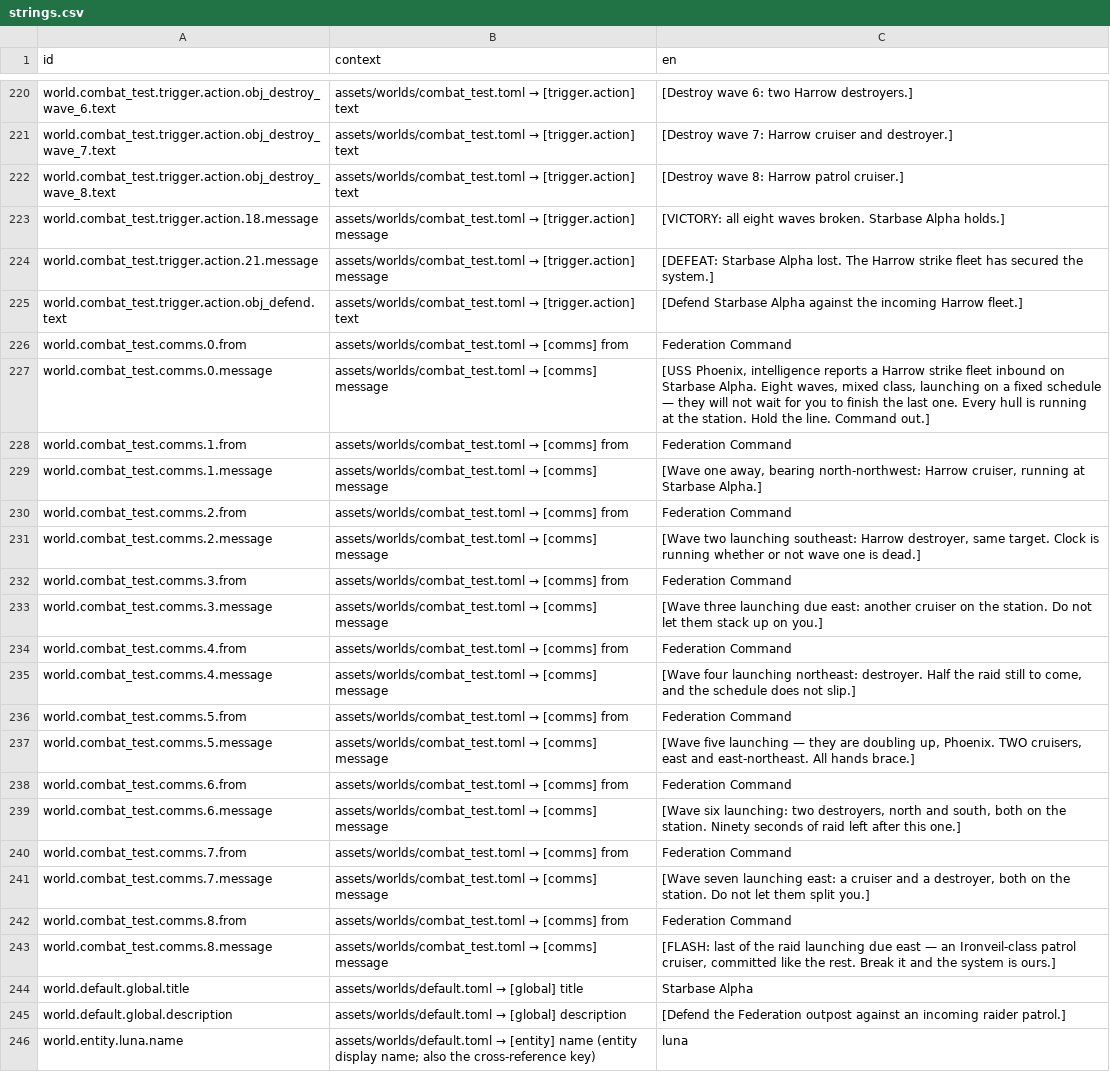
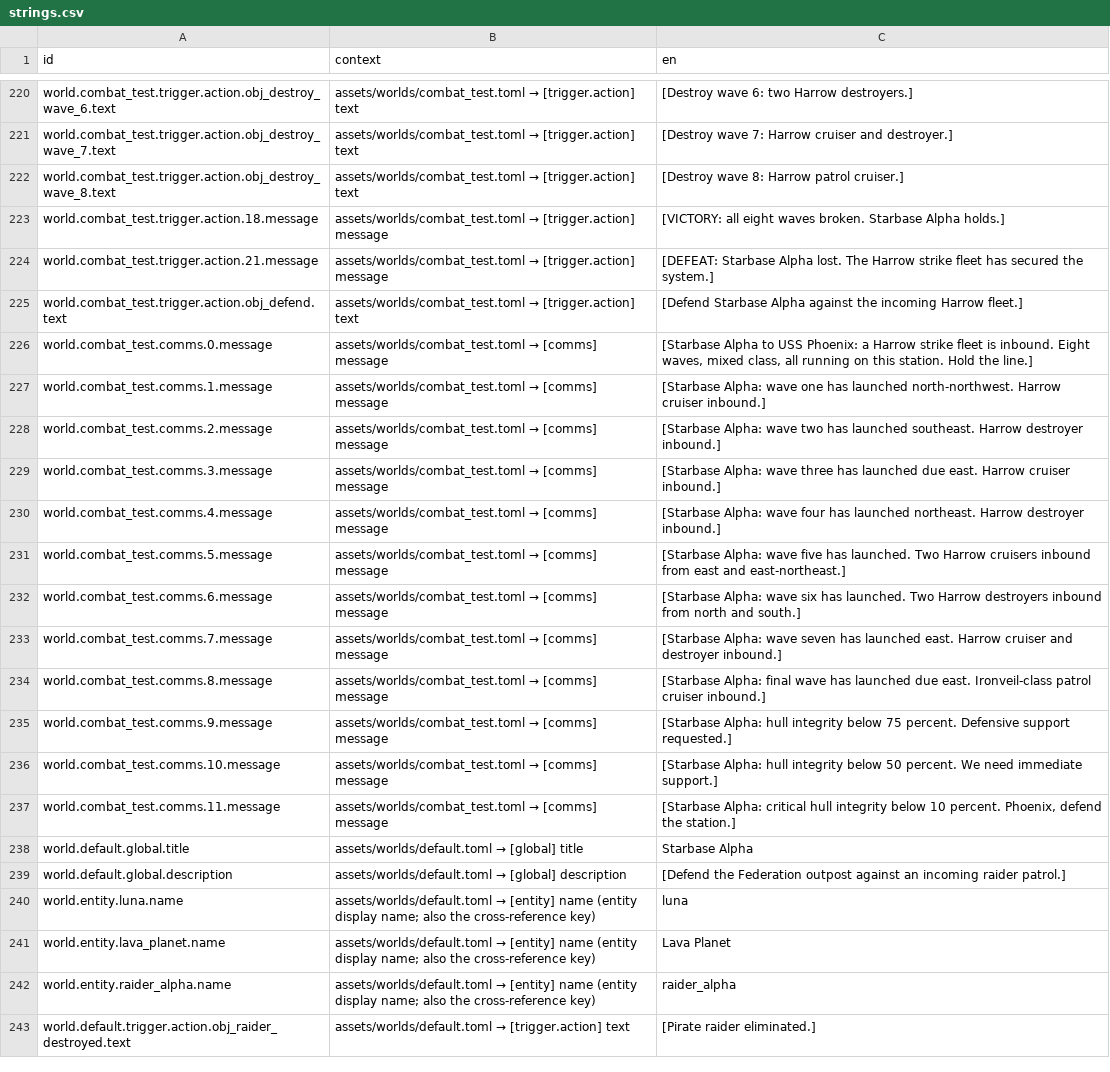
Before and after one commit to jkeywo/project-phoenix-v2, a CSV file: assets/strings/strings.csv, drawn as a sheet; only a part is shown, gaps mark what is left out; the shorter side is filled out with more unchanged rows.

Commit message:
Add Starbase combat comms reports

```diff
--- a/assets/strings/strings.csv
+++ b/assets/strings/strings.csv
@@ -225,20 +225,14 @@ world.combat_test.trigger.action.21.message,assets/worlds/combat_test.toml → [
 world.combat_test.trigger.action.obj_defend.text,assets/worlds/combat_test.toml → [trigger.action] text,[Defend Starbase Alpha against the incoming Harrow fleet.]
-world.combat_test.comms.0.from,assets/worlds/combat_test.toml → [comms] from,Federation Command
-world.combat_test.comms.0.message,assets/worlds/combat_test.toml → [comms] message,"[USS Phoenix, intelligence reports a Harrow strike fleet inbound on Starbase Alpha. Eight waves, mixed class, launching on a fixed schedule — they will not wait for you to finish the last one. Every hull is running at the station. Hold the line. Command out.]"
-world.combat_test.comms.1.from,assets/worlds/combat_test.toml → [comms] from,Federation Command
-world.combat_test.comms.1.message,assets/worlds/combat_test.toml → [comms] message,"[Wave one away, bearing north-northwest: Harrow cruiser, running at Starbase Alpha.]"
-world.combat_test.comms.2.from,assets/worlds/combat_test.toml → [comms] from,Federation Command
-world.combat_test.comms.2.message,assets/worlds/combat_test.toml → [comms] message,"[Wave two launching southeast: Harrow destroyer, same target. Clock is running whether or not wave one is dead.]"
-world.combat_test.comms.3.from,assets/worlds/combat_test.toml → [comms] from,Federation Command
-world.combat_test.comms.3.message,assets/worlds/combat_test.toml → [comms] message,"[Wave three launching due east: another cruiser on the station. Do not let them stack up on you.]"
-world.combat_test.comms.4.from,assets/worlds/combat_test.toml → [comms] from,Federation Command
-world.combat_test.comms.4.message,assets/worlds/combat_test.toml → [comms] message,"[Wave four launching northeast: destroyer. Half the raid still to come, and the schedule does not slip.]"
-world.combat_test.comms.5.from,assets/worlds/combat_test.toml → [comms] from,Federation Command
-world.combat_test.comms.5.message,assets/worlds/combat_test.toml → [comms] message,"[Wave five launching — they are doubling up, Phoenix. TWO cruisers, east and east-northeast. All hands brace.]"
-world.combat_test.comms.6.from,assets/worlds/combat_test.toml → [comms] from,Federation Command
-world.combat_test.comms.6.message,assets/worlds/combat_test.toml → [comms] message,"[Wave six launching: two destroyers, north and south, both on the station. Ninety seconds of raid left after this one.]"
-world.combat_test.comms.7.from,assets/worlds/combat_test.toml → [comms] from,Federation Command
-world.combat_test.comms.7.message,assets/worlds/combat_test.toml → [comms] message,"[Wave seven launching east: a cruiser and a destroyer, both on the station. Do not let them split you.]"
-world.combat_test.comms.8.from,assets/worlds/combat_test.toml → [comms] from,Federation Command
-world.combat_test.comms.8.message,assets/worlds/combat_test.toml → [comms] message,"[FLASH: last of the raid launching due east — an Ironveil-class patrol cruiser, committed like the rest. Break it and the system is ours.]"
+world.combat_test.comms.0.message,assets/worlds/combat_test.toml → [comms] message,"[Starbase Alpha to USS Phoenix: a Harrow strike fleet is inbound. Eight waves, mixed class, all running on this station. Hold the line.]"
+world.combat_test.comms.1.message,assets/worlds/combat_test.toml → [comms] message,"[Starbase Alpha: wave one has launched north-northwest. Harrow cruiser inbound.]"
+world.combat_test.comms.2.message,assets/worlds/combat_test.toml → [comms] message,"[Starbase Alpha: wave two has launched southeast. Harrow destroyer inbound.]"
+world.combat_test.comms.3.message,assets/worlds/combat_test.toml → [comms] message,"[Starbase Alpha: wave three has launched due east. Harrow cruiser inbound.]"
+world.combat_test.comms.4.message,assets/worlds/combat_test.toml → [comms] message,"[Starbase Alpha: wave four has launched northeast. Harrow destroyer inbound.]"
+world.combat_test.comms.5.message,assets/worlds/combat_test.toml → [comms] message,"[Starbase Alpha: wave five has launched. Two Harrow cruisers inbound from east and east-northeast.]"
+world.combat_test.comms.6.message,assets/worlds/combat_test.toml → [comms] message,"[Starbase Alpha: wave six has launched. Two Harrow destroyers inbound from north and south.]"
+world.combat_test.comms.7.message,assets/worlds/combat_test.toml → [comms] message,"[Starbase Alpha: wave seven has launched east. Harrow cruiser and destroyer inbound.]"
+world.combat_test.comms.8.message,assets/worlds/combat_test.toml → [comms] message,"[Starbase Alpha: final wave has launched due east. Ironveil-class patrol cruiser inbound.]"
+world.combat_test.comms.9.message,assets/worlds/combat_test.toml → [comms] message,"[Starbase Alpha: hull integrity below 75 percent. Defensive support requested.]"
+world.combat_test.comms.10.message,assets/worlds/combat_test.toml → [comms] message,"[Starbase Alpha: hull integrity below 50 percent. We need immediate support.]"
+world.combat_test.comms.11.message,assets/worlds/combat_test.toml → [comms] message,"[Starbase Alpha: critical hull integrity below 10 percent. Phoenix, defend the station.]"
 world.default.global.title,assets/worlds/default.toml → [global] title,Starbase Alpha
```
Also changed, not shown: 7 other files.
